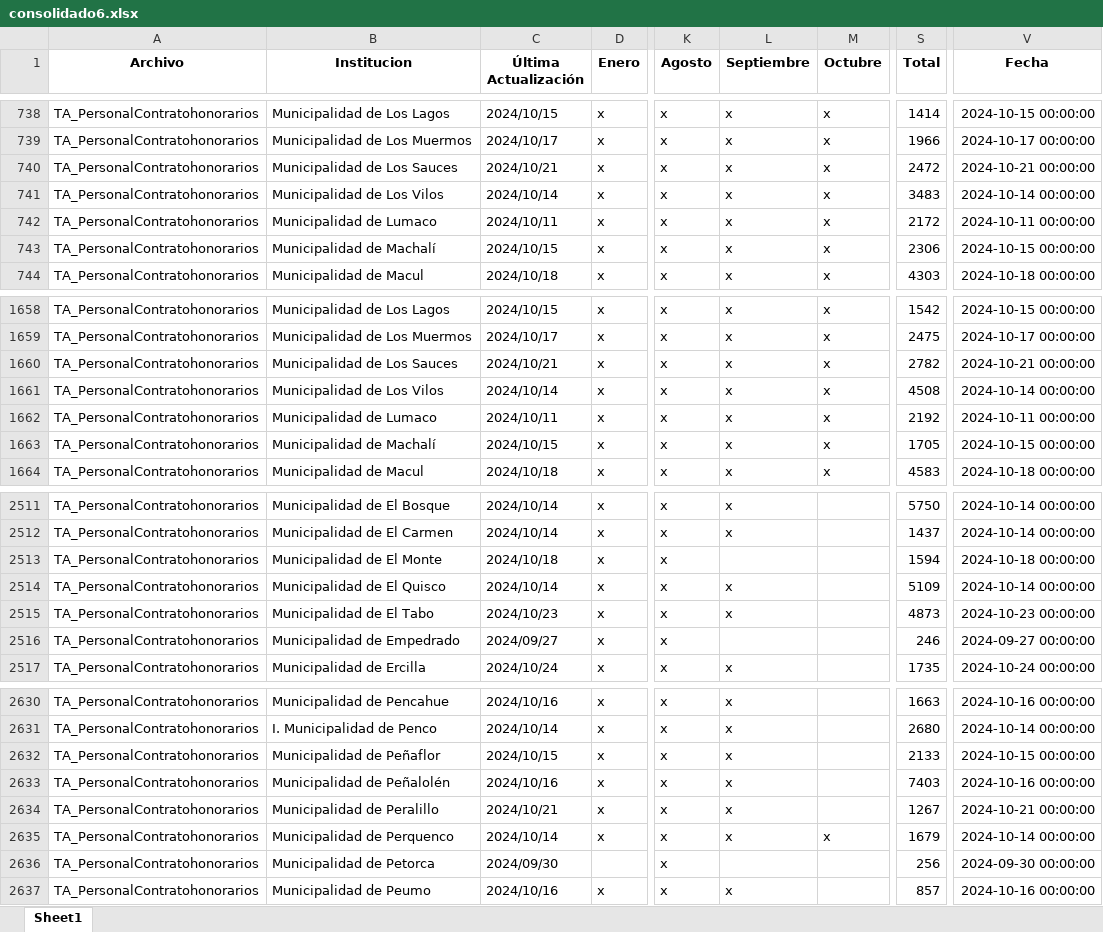
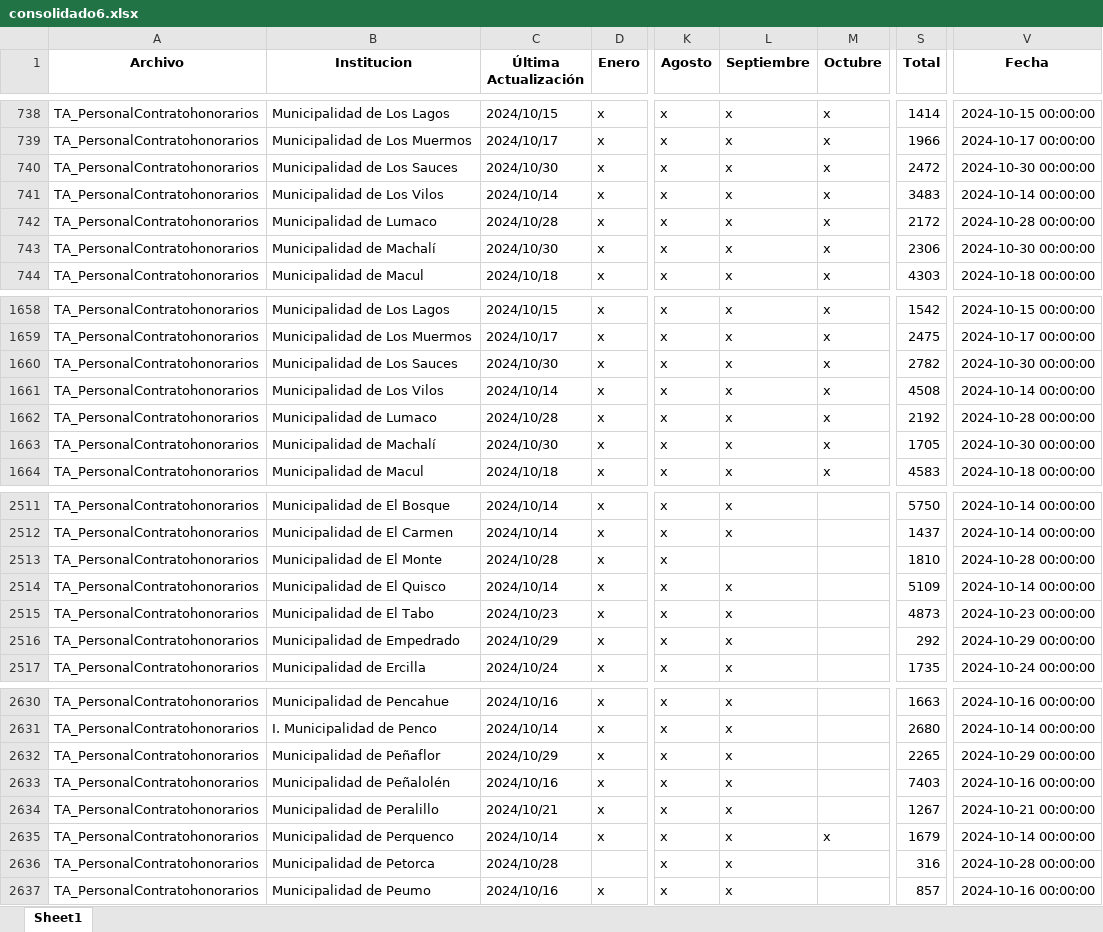
Before and after one commit to Sud-Austral/action_transparencia, an Excel workbook: consolidado6.xlsx, sheet Sheet1, drawn as a sheet; only a part is shown, gaps mark what is left out; values as stored, in another font and other column widths than the file's, no borders; the diff covers the shown part only; the diff names each change by its address in the sheet, - before the commit and + after, or states it on an @@ line.

```diff
--- a/consolidado6.xlsx (sheet Sheet1)
+++ b/consolidado6.xlsx (sheet Sheet1)
-C740 (Última Actualización): 2024/10/21
+C740 (Última Actualización): 2024/10/30
-V740 (Fecha): 2024-10-21 00:00:00
+V740 (Fecha): 2024-10-30 00:00:00
-C742 (Última Actualización): 2024/10/11
+C742 (Última Actualización): 2024/10/28
-V742 (Fecha): 2024-10-11 00:00:00
+V742 (Fecha): 2024-10-28 00:00:00
-C743 (Última Actualización): 2024/10/15
+C743 (Última Actualización): 2024/10/30
-V743 (Fecha): 2024-10-15 00:00:00
+V743 (Fecha): 2024-10-30 00:00:00
-C1660 (Última Actualización): 2024/10/21
+C1660 (Última Actualización): 2024/10/30
-V1660 (Fecha): 2024-10-21 00:00:00
+V1660 (Fecha): 2024-10-30 00:00:00
-C1662 (Última Actualización): 2024/10/11
+C1662 (Última Actualización): 2024/10/28
-V1662 (Fecha): 2024-10-11 00:00:00
+V1662 (Fecha): 2024-10-28 00:00:00
-C1663 (Última Actualización): 2024/10/15
+C1663 (Última Actualización): 2024/10/30
-V1663 (Fecha): 2024-10-15 00:00:00
+V1663 (Fecha): 2024-10-30 00:00:00
-C2513 (Última Actualización): 2024/10/18
+C2513 (Última Actualización): 2024/10/28
-S2513 (Total): 1594
+S2513 (Total): 1810
-V2513 (Fecha): 2024-10-18 00:00:00
+V2513 (Fecha): 2024-10-28 00:00:00
-C2516 (Última Actualización): 2024/09/27
+C2516 (Última Actualización): 2024/10/29
-L2516 (Septiembre): (empty)
+L2516 (Septiembre): x
-S2516 (Total): 246
+S2516 (Total): 292
-V2516 (Fecha): 2024-09-27 00:00:00
+V2516 (Fecha): 2024-10-29 00:00:00
-C2632 (Última Actualización): 2024/10/15
+C2632 (Última Actualización): 2024/10/29
-S2632 (Total): 2133
+S2632 (Total): 2265
-V2632 (Fecha): 2024-10-15 00:00:00
+V2632 (Fecha): 2024-10-29 00:00:00
-C2636 (Última Actualización): 2024/09/30
+C2636 (Última Actualización): 2024/10/28
-L2636 (Septiembre): (empty)
+L2636 (Septiembre): x
-S2636 (Total): 256
+S2636 (Total): 316
-V2636 (Fecha): 2024-09-30 00:00:00
+V2636 (Fecha): 2024-10-28 00:00:00
```
Also changed, not shown: 262 edited cells elsewhere in this sheet, consolidado_historico6.xlsx.
